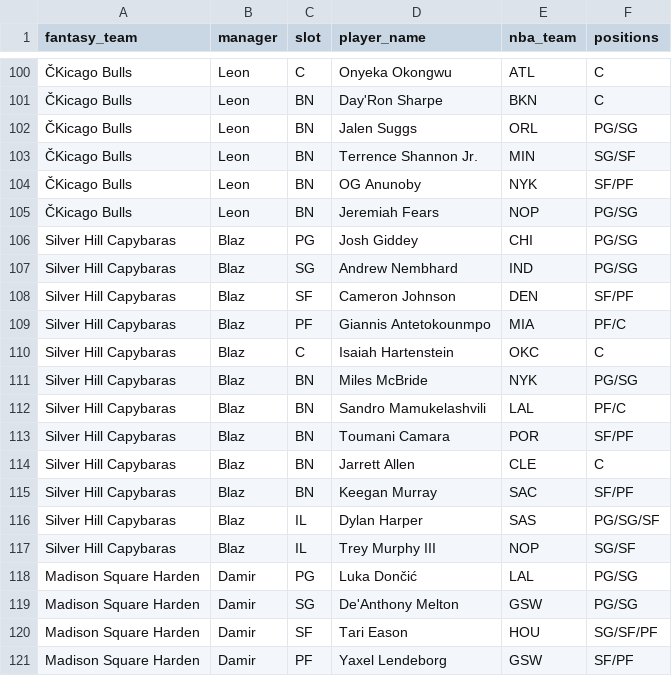
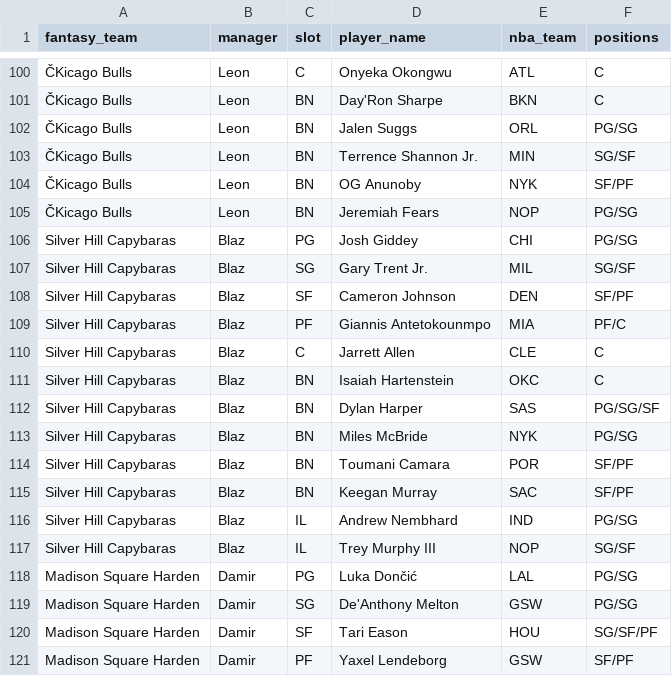
Before and after one commit to chamberneezy/fantasy, a CSV file: data/season/league_rosters.csv, drawn as a sheet; only a part is shown, gaps mark what is left out; removed rows and columns are numbered as before the commit, all else as after; the diff names each change by its address in the sheet, - before the commit and + after, or states it on an @@ line.

```diff
--- a/data/season/league_rosters.csv
+++ b/data/season/league_rosters.csv
-D107 (player_name): Andrew Nembhard
+D107 (player_name): Gary Trent Jr.
-E107 (nba_team): IND
+E107 (nba_team): MIL
-F107 (positions): PG/SG
+F107 (positions): SG/SF
+row 110: Silver Hill Capybaras | Blaz | C | Jarrett Allen | CLE | C
-C111 (slot): C
+C111 (slot): BN
+row 112: Silver Hill Capybaras | Blaz | BN | Dylan Harper | SAS | PG/SG/SF
-row 112: Silver Hill Capybaras | Blaz | BN | Sandro Mamukelashvili | LAL | PF/C
-row 114: Silver Hill Capybaras | Blaz | BN | Jarrett Allen | CLE | C
-D116 (player_name): Dylan Harper
+D116 (player_name): Andrew Nembhard
-E116 (nba_team): SAS
+E116 (nba_team): IND
-F116 (positions): PG/SG/SF
+F116 (positions): PG/SG
```
Also changed, not shown: data/season/free_agents.csv.
